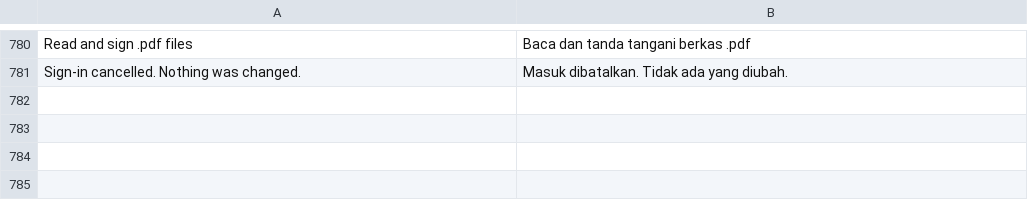
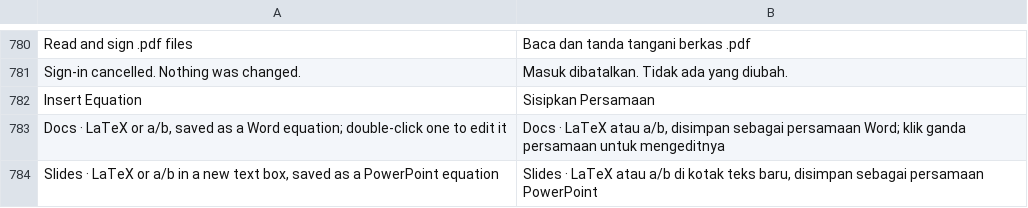
Before and after one commit to dzulfikar08/kantor, a TSV file: crates/kantor_ui/i18n/kantor.tsv, drawn as a sheet; only a part is shown, gaps mark what is left out.

Commit message:
Insert Equation in Docs (Alt+=) and Slides: LaTeX / linear input, live preview, palette, inline/display; double-click edits; saved as OMML (a14:m in slides); one undo step

```diff
--- a/crates/kantor_ui/i18n/kantor.tsv
+++ b/crates/kantor_ui/i18n/kantor.tsv
@@ -781 +781,4 @@ Read and sign .pdf files	Baca dan tanda tangani berkas .pdf
 Sign-in cancelled. Nothing was changed.	Masuk dibatalkan. Tidak ada yang diubah.
+Insert Equation	Sisipkan Persamaan
+Docs · LaTeX or a/b, saved as a Word equation; double-click one to edit it	Docs · LaTeX atau a/b, disimpan sebagai persamaan Word; klik ganda persamaan untuk mengeditnya
+Slides · LaTeX or a/b in a new text box, saved as a PowerPoint equation	Slides · LaTeX atau a/b di kotak teks baru, disimpan sebagai persamaan PowerPoint
```
Also changed, not shown: crates/kantor_ui/i18n/docs.tsv, 17 other files.
